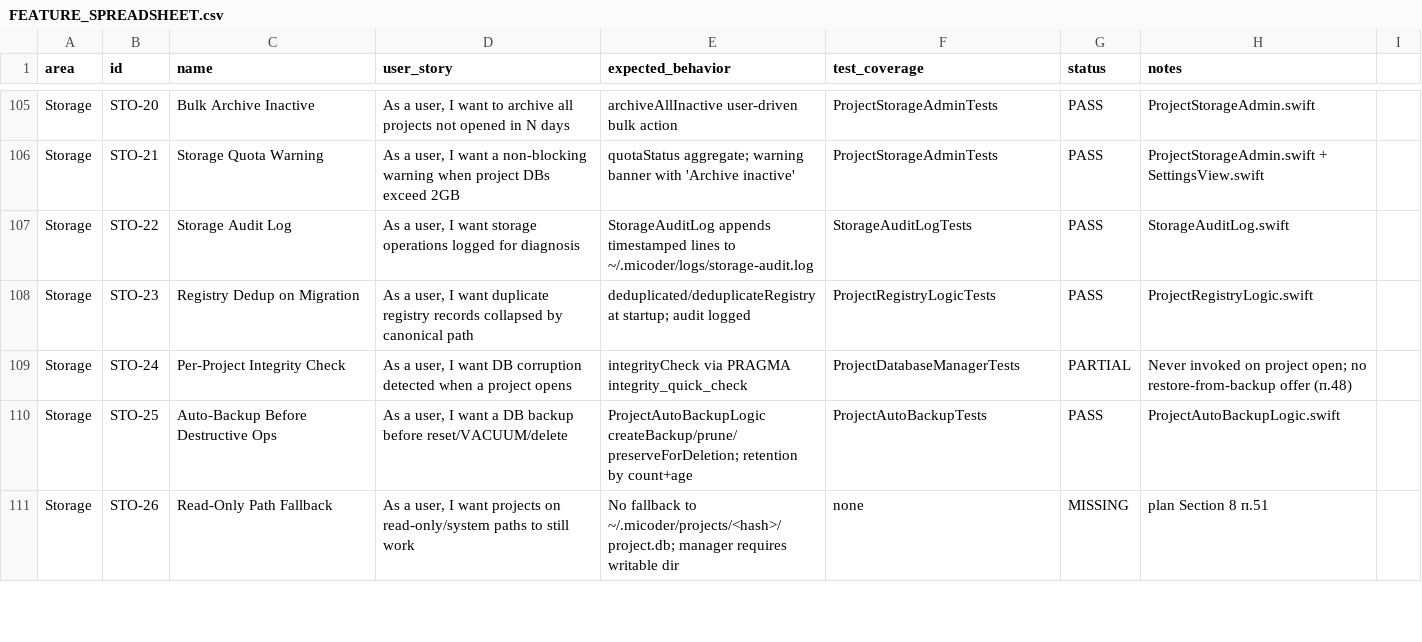
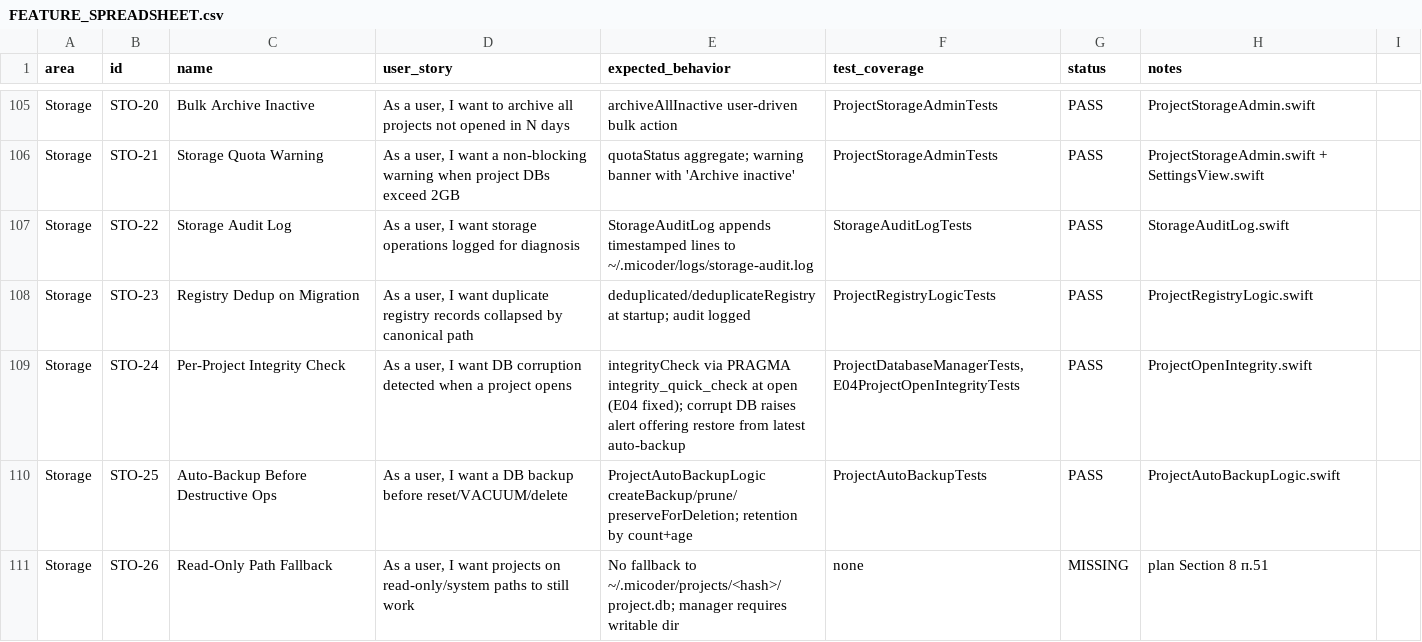
Before and after one commit to visawestern/MiCoder, a CSV file: docs/FEATURE_SPREADSHEET.csv, drawn as a sheet; only a part is shown, gaps mark what is left out.

Commit message:
Round 17: fix E04 — open-time integrity check + restore-from-backup (Раздел 8 п.48) + version bump 2.13 (build 15)
- ProjectOpenIntegrity: checkOnOpen (PRAGMA integrity_quick_check) +
  restoreLatestBackup (evicts pooled connection, clears -journal/-wal)
- selectedWorkspace.didSet runs the check on every project open;
  corrupt DB raises AppState.projectIntegrityAlert
- ContentView alert offers Restore from backup / Ignore
- Tests: E04ProjectOpenIntegrityTests (7, real temp DBs)
- build-app.sh: bumped to v2.13 (build 15), MiCoder.app rebuilt

Full suite: 1669 tests in 229 suites, all green.

```diff
--- a/docs/FEATURE_SPREADSHEET.csv
+++ b/docs/FEATURE_SPREADSHEET.csv
@@ -108,3 +108,3 @@ Storage,STO-22,Storage Audit Log,"As a user, I want storage operations logged fo
 Storage,STO-23,Registry Dedup on Migration,"As a user, I want duplicate registry records collapsed by canonical path",deduplicated/deduplicateRegistry at startup; audit logged,ProjectRegistryLogicTests,PASS,ProjectRegistryLogic.swift
-Storage,STO-24,Per-Project Integrity Check,"As a user, I want DB corruption detected when a project opens",integrityCheck via PRAGMA integrity_quick_check,ProjectDatabaseManagerTests,PARTIAL,Never invoked on project open; no restore-from-backup offer (п.48)
+Storage,STO-24,Per-Project Integrity Check,"As a user, I want DB corruption detected when a project opens","integrityCheck via PRAGMA integrity_quick_check at open (E04 fixed); corrupt DB raises alert offering restore from latest auto-backup","ProjectDatabaseManagerTests, E04ProjectOpenIntegrityTests",PASS,ProjectOpenIntegrity.swift
 Storage,STO-25,Auto-Backup Before Destructive Ops,"As a user, I want a DB backup before reset/VACUUM/delete",ProjectAutoBackupLogic createBackup/prune/preserveForDeletion; retention by count+age,ProjectAutoBackupTests,PASS,ProjectAutoBackupLogic.swift
```
Also changed, not shown: 6 other files.
